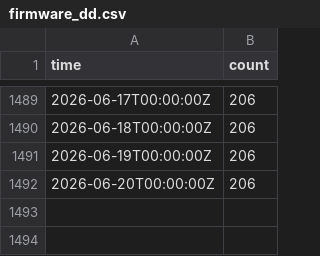
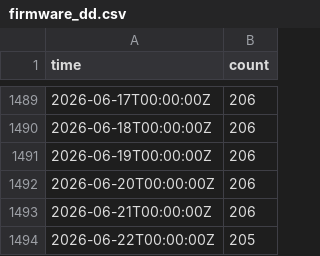
Before and after one commit to freifunkstuff/ffle-history-data, a CSV file: firmware_dd.csv, drawn as a sheet; only a part is shown, gaps mark what is left out.

```diff
--- a/firmware_dd.csv
+++ b/firmware_dd.csv
@@ -1492 +1492,3 @@ time,count
 "2026-06-20T00:00:00Z",206
+"2026-06-21T00:00:00Z",206
+"2026-06-22T00:00:00Z",205
```
